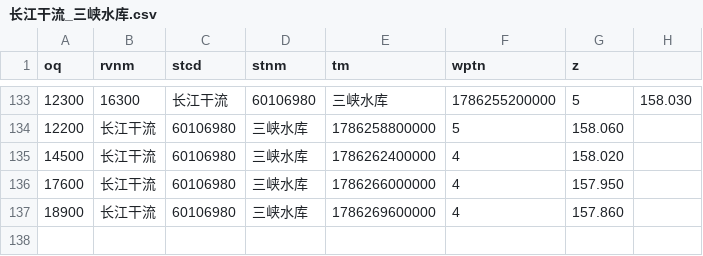
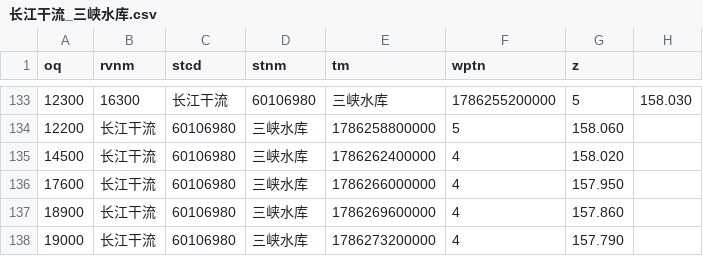
Before and after one commit to cxumol/LongRiver, a CSV file: data/2026-08/长江干流_三峡水库.csv, drawn as a sheet; only a part is shown, gaps mark what is left out.

```diff
--- a/data/2026-08/长江干流_三峡水库.csv
+++ b/data/2026-08/长江干流_三峡水库.csv
@@ -137 +137,2 @@ oq,rvnm,stcd,stnm,tm,wptn,z
 18900,长江干流,60106980,三峡水库,1786269600000,4,157.860
+19000,长江干流,60106980,三峡水库,1786273200000,4,157.790
```
Also changed, not shown: data/2026-08/汉江_丹江口水库.csv, 1 other file.
